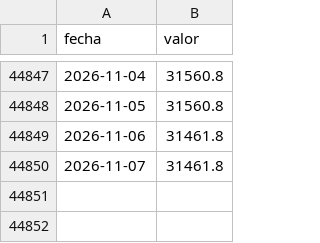
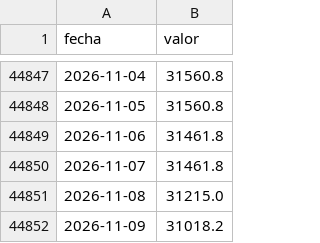
Before and after one commit to elfrancho/rios, a CSV file: datos_ina/parana_corrientes_caudal.csv, drawn as a sheet; only a part is shown, gaps mark what is left out; the diff names each change by its address in the sheet, - before the commit and + after, or states it on an @@ line.

Commit message:
Datos 09/11/2026 22:30

```diff
--- a/datos_ina/parana_corrientes_caudal.csv
+++ b/datos_ina/parana_corrientes_caudal.csv
+row 44851: 2026-11-08 | 31215.0
+row 44852: 2026-11-09 | 31018.2
```
Also changed, not shown: datos_ina/iguazu_andresito_caudal.csv, datos_ina/parana_rosario_caudal.csv, 1 other file.
